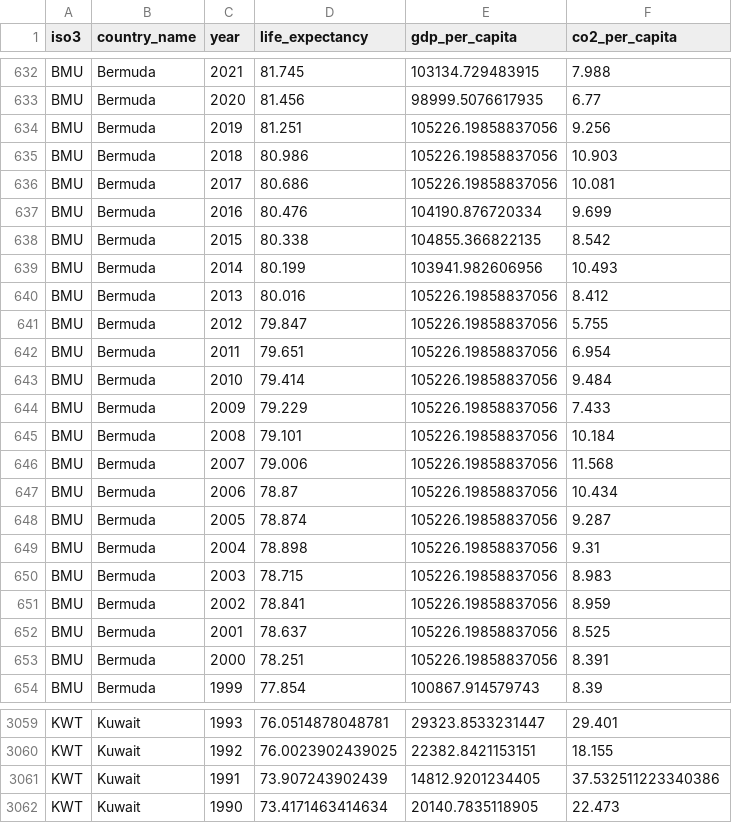
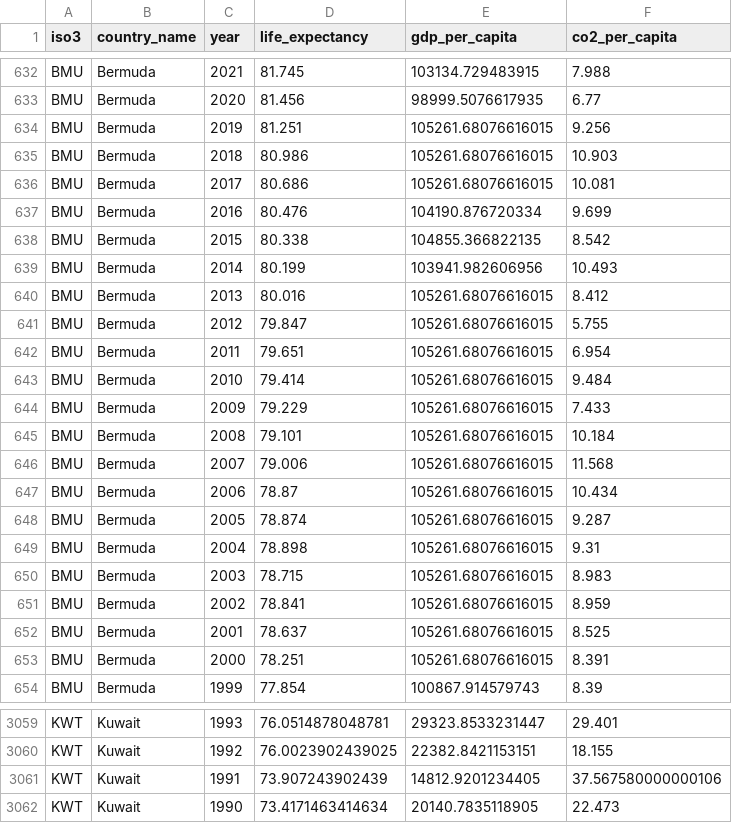
Before and after one commit to Jzoccs/Life_Expectancy_Project, a CSV file: data/processed/cleaned_life_expectancy_gdp_co2.csv, drawn as a sheet; only a part is shown, gaps mark what is left out; the diff covers the shown part only.

```diff
--- a/data/processed/cleaned_life_expectancy_gdp_co2.csv
+++ b/data/processed/cleaned_life_expectancy_gdp_co2.csv
@@ -633,5 +633,5 @@ BMU,Bermuda,2021,81.745,103134.729483915,7.988
 BMU,Bermuda,2020,81.456,98999.5076617935,6.77
-BMU,Bermuda,2019,81.251,105226.19858837056,9.256
-BMU,Bermuda,2018,80.986,105226.19858837056,10.903
-BMU,Bermuda,2017,80.686,105226.19858837056,10.081
+BMU,Bermuda,2019,81.251,105261.68076616015,9.256
+BMU,Bermuda,2018,80.986,105261.68076616015,10.903
+BMU,Bermuda,2017,80.686,105261.68076616015,10.081
 BMU,Bermuda,2016,80.476,104190.876720334,9.699
@@ -639,16 +639,16 @@ BMU,Bermuda,2015,80.338,104855.366822135,8.542
 BMU,Bermuda,2014,80.199,103941.982606956,10.493
-BMU,Bermuda,2013,80.016,105226.19858837056,8.412
-BMU,Bermuda,2012,79.847,105226.19858837056,5.755
-BMU,Bermuda,2011,79.651,105226.19858837056,6.954
-BMU,Bermuda,2010,79.414,105226.19858837056,9.484
-BMU,Bermuda,2009,79.229,105226.19858837056,7.433
-BMU,Bermuda,2008,79.101,105226.19858837056,10.184
-BMU,Bermuda,2007,79.006,105226.19858837056,11.568
-BMU,Bermuda,2006,78.87,105226.19858837056,10.434
-BMU,Bermuda,2005,78.874,105226.19858837056,9.287
-BMU,Bermuda,2004,78.898,105226.19858837056,9.31
-BMU,Bermuda,2003,78.715,105226.19858837056,8.983
-BMU,Bermuda,2002,78.841,105226.19858837056,8.959
-BMU,Bermuda,2001,78.637,105226.19858837056,8.525
-BMU,Bermuda,2000,78.251,105226.19858837056,8.391
+BMU,Bermuda,2013,80.016,105261.68076616015,8.412
+BMU,Bermuda,2012,79.847,105261.68076616015,5.755
+BMU,Bermuda,2011,79.651,105261.68076616015,6.954
+BMU,Bermuda,2010,79.414,105261.68076616015,9.484
+BMU,Bermuda,2009,79.229,105261.68076616015,7.433
+BMU,Bermuda,2008,79.101,105261.68076616015,10.184
+BMU,Bermuda,2007,79.006,105261.68076616015,11.568
+BMU,Bermuda,2006,78.87,105261.68076616015,10.434
+BMU,Bermuda,2005,78.874,105261.68076616015,9.287
+BMU,Bermuda,2004,78.898,105261.68076616015,9.31
+BMU,Bermuda,2003,78.715,105261.68076616015,8.983
+BMU,Bermuda,2002,78.841,105261.68076616015,8.959
+BMU,Bermuda,2001,78.637,105261.68076616015,8.525
+BMU,Bermuda,2000,78.251,105261.68076616015,8.391
 BMU,Bermuda,1999,77.854,100867.914579743,8.39
@@ -3060,3 +3060,3 @@ KWT,Kuwait,1993,76.0514878048781,29323.8533231447,29.401
 KWT,Kuwait,1992,76.0023902439025,22382.8421153151,18.155
-KWT,Kuwait,1991,73.907243902439,14812.9201234405,37.532511223340386
+KWT,Kuwait,1991,73.907243902439,14812.9201234405,37.567580000000106
 KWT,Kuwait,1990,73.4171463414634,20140.7835118905,22.473
```
Also changed, not shown: 46 edited cells elsewhere in this file, 2 other files.
